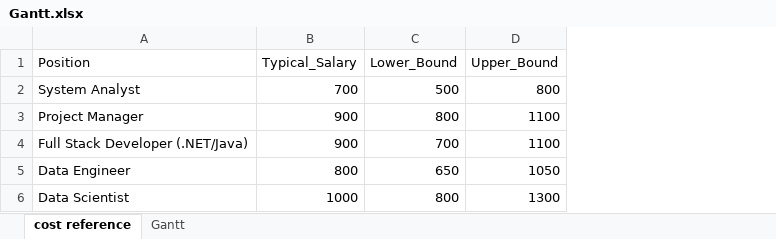
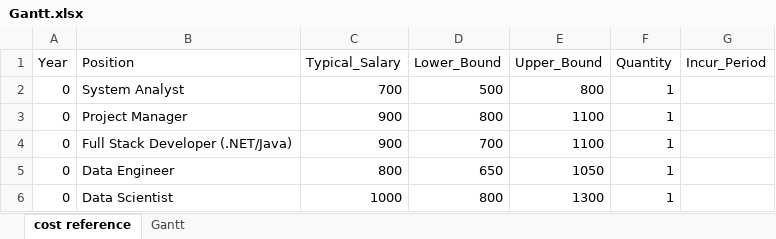
Before and after one commit to mihoku/Monash-PM-Assignment-Monte-Carlo, an Excel workbook: Gantt.xlsx, sheet cost reference, drawn as a sheet; values as stored, in another font and other column widths than the file's, no borders; the diff names each change by its address in the sheet, - before the commit and + after, or states it on an @@ line.

```diff
--- a/Gantt.xlsx (sheet cost reference)
+++ b/Gantt.xlsx (sheet cost reference)
+column A (Year), rows 2-6: all 0
+column F (Quantity), rows 2-6: all 1
+column G (Incur_Period), empty
```
Also changed, not shown: sheet Gantt.
